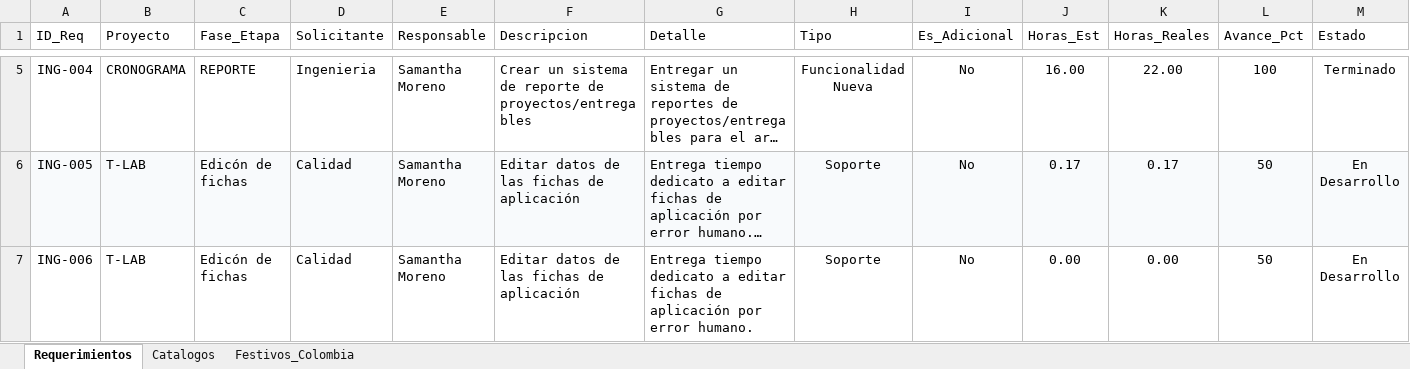
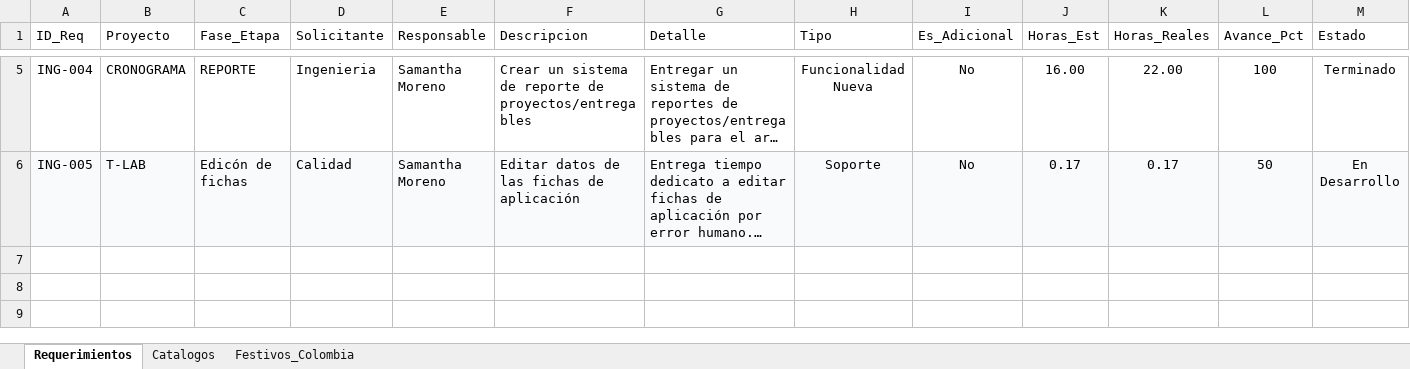
Before and after one commit to morenomolinasamantha-wq/control-avance-ingenieria, an Excel workbook: requerimientos_ingenieria.xlsx, sheet Requerimientos, drawn as a sheet; only a part is shown, gaps mark what is left out; long unchanged cells end in …; values as stored, in another font and other column widths than the file's, no borders; rows hold the shown columns only; the diff names each change by its address in the sheet, - before the commit and + after, or states it on an @@ line.

Commit message:
[skip ci] Actualizar requerimientos_ingenieria.xlsx desde tablero web

```diff
--- a/requerimientos_ingenieria.xlsx (sheet Requerimientos)
+++ b/requerimientos_ingenieria.xlsx (sheet Requerimientos)
-row 7: ING-006 | T-LAB | Edicón de fichas | Calidad | Samantha Moreno | Editar datos de las fichas de aplicación | Entrega tiempo dedicato a editar fichas de aplicación por error humano. | Soporte | No | 0.00 | 0.00 | 50 | En Desarrollo
```
